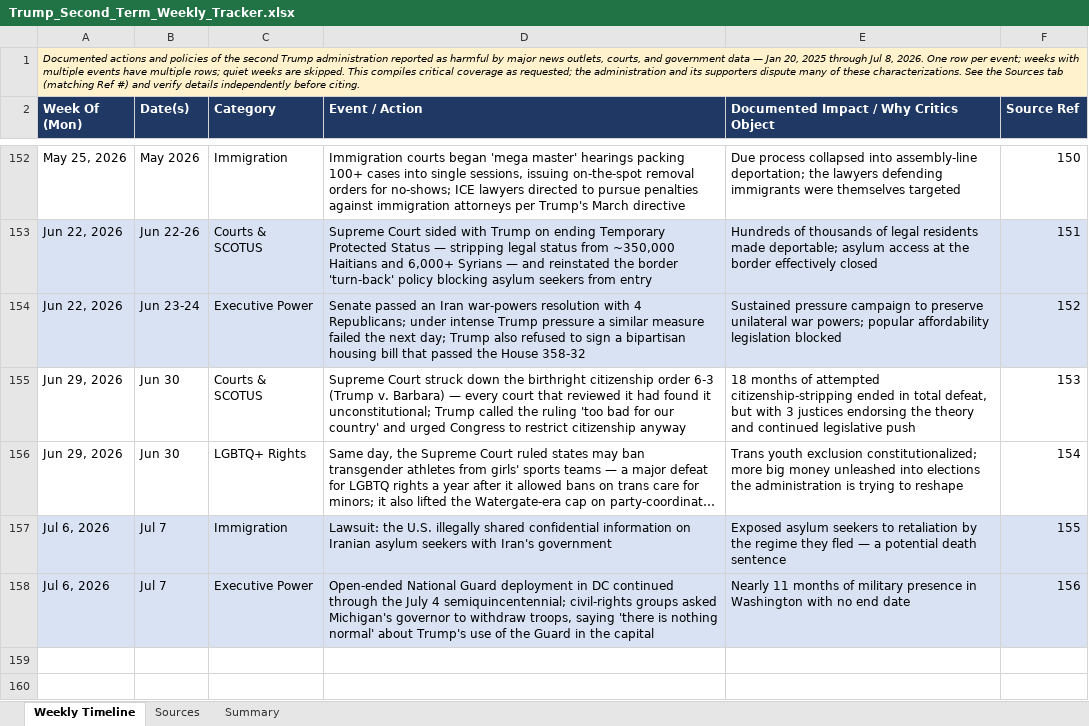
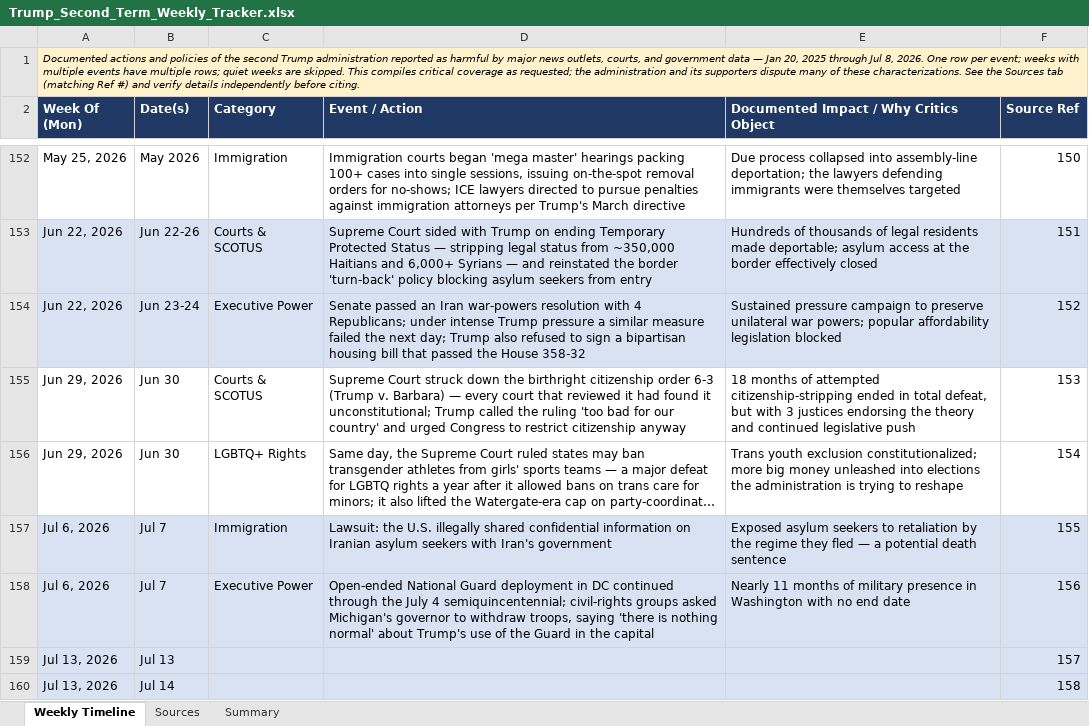
Before and after one commit to APhantomStranger/rights-left, an Excel workbook: data/Trump_Second_Term_Weekly_Tracker.xlsx, sheet Weekly Timeline, drawn as a sheet; only a part is shown, gaps mark what is left out; long unchanged cells end in …; values as stored, in another font and other column widths than the file's, no borders; charts and pictures not drawn; the diff names each change by its address in the sheet, - before the commit and + after, or states it on an @@ line.

```diff
--- a/data/Trump_Second_Term_Weekly_Tracker.xlsx (sheet Weekly Timeline)
+++ b/data/Trump_Second_Term_Weekly_Tracker.xlsx (sheet Weekly Timeline)
+row 159: Jul 13, 2026 | Jul 13 |  |  |  | 157
+row 160: Jul 13, 2026 | Jul 14 |  |  |  | 158
```
Also changed, not shown: sheet Sources, 2 other files.
